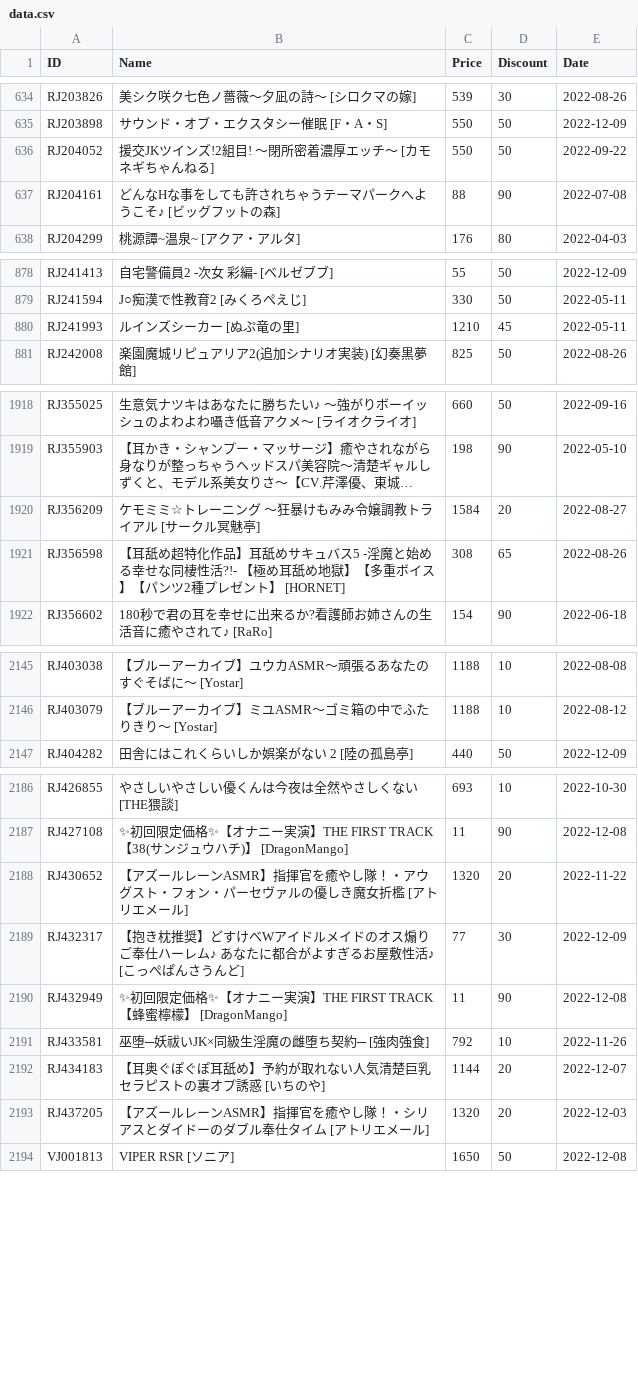
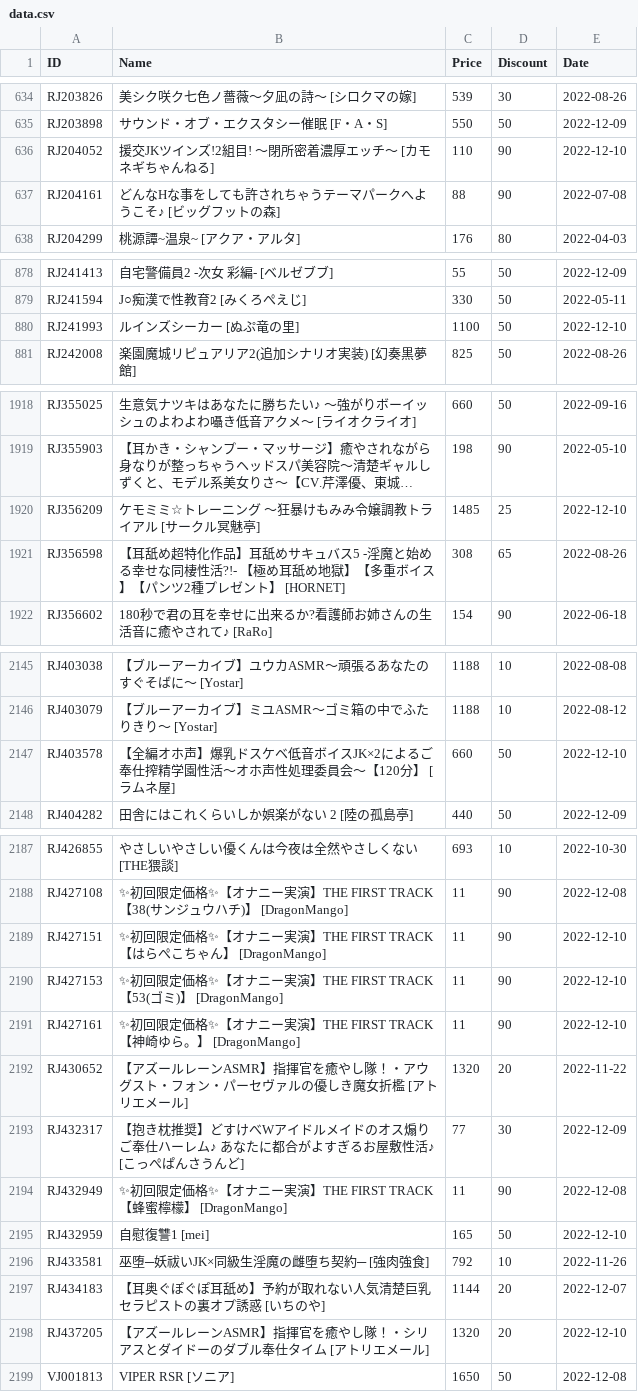
Before and after one commit to imba-tjd/DLWatcher, a CSV file: data.csv, drawn as a sheet; only a part is shown, gaps mark what is left out; long unchanged cells end in …; addresses are those after the commit; the diff covers the shown part only; the diff names each change by its address in the sheet, - before the commit and + after, or states it on an @@ line.

```diff
--- a/data.csv
+++ b/data.csv
-C636 (Price): 550
+C636 (Price): 110
-D636 (Discount): 50
+D636 (Discount): 90
-E636 (Date): 2022-09-22
+E636 (Date): 2022-12-10
-C880 (Price): 1210
+C880 (Price): 1100
-D880 (Discount): 45
+D880 (Discount): 50
-E880 (Date): 2022-05-11
+E880 (Date): 2022-12-10
-C1920 (Price): 1584
+C1920 (Price): 1485
-D1920 (Discount): 20
+D1920 (Discount): 25
-E1920 (Date): 2022-08-27
+E1920 (Date): 2022-12-10
+row 2147: RJ403578 | 【全編オホ声】爆乳ドスケベ低音ボイスJK×2によるご奉仕搾精学園性活〜オホ声性処理委員会〜【120分】 [ラムネ屋] | 660 | 50 | 2022-12-10
+row 2189: RJ427151 | ✨初回限定価格✨【オナニー実演】THE FIRST TRACK【はらぺこちゃん】 [DragonMango] | 11 | 90 | 2022-12-10
+row 2190: RJ427153 | ✨初回限定価格✨【オナニー実演】THE FIRST TRACK【53(ゴミ)】 [DragonMango] | 11 | 90 | 2022-12-10
+row 2191: RJ427161 | ✨初回限定価格✨【オナニー実演】THE FIRST TRACK【神崎ゆら。】 [DragonMango] | 11 | 90 | 2022-12-10
+row 2195: RJ432959 | 自慰復讐1 [mei] | 165 | 50 | 2022-12-10
-E2198 (Date): 2022-12-03
+E2198 (Date): 2022-12-10
```
Also changed, not shown: 44 edited cells elsewhere in this file, 1 other file.
